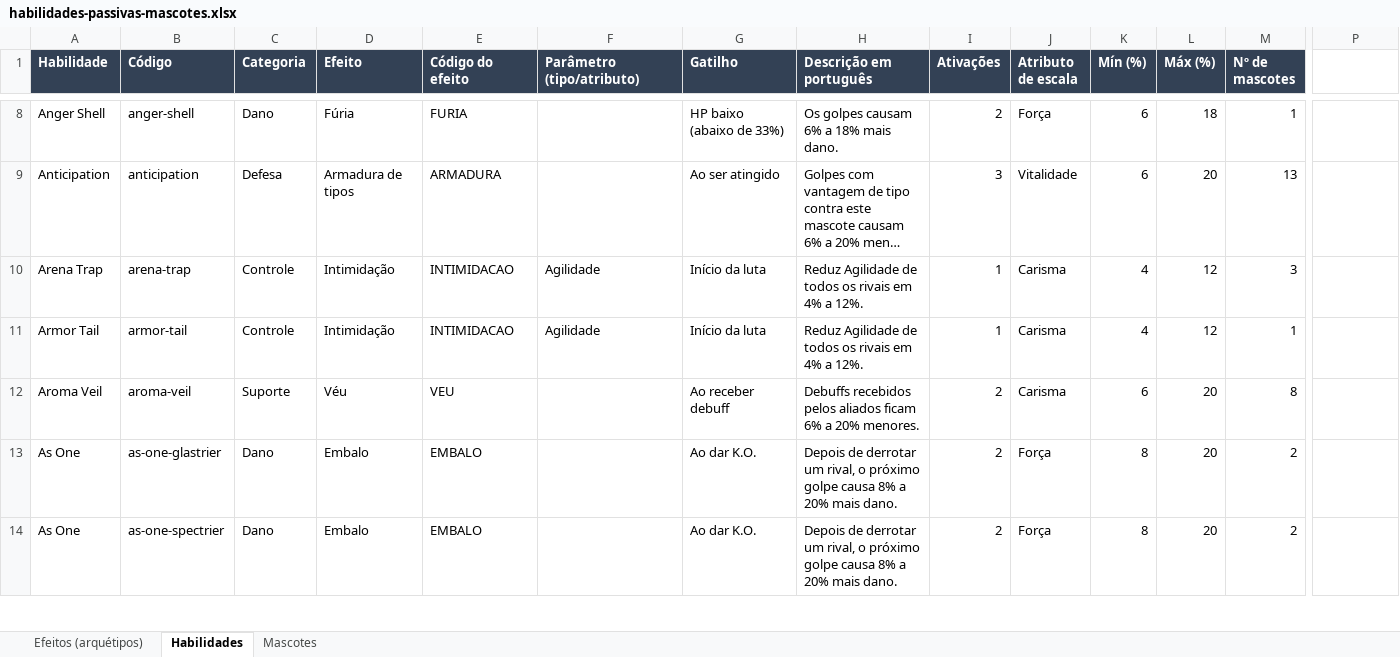
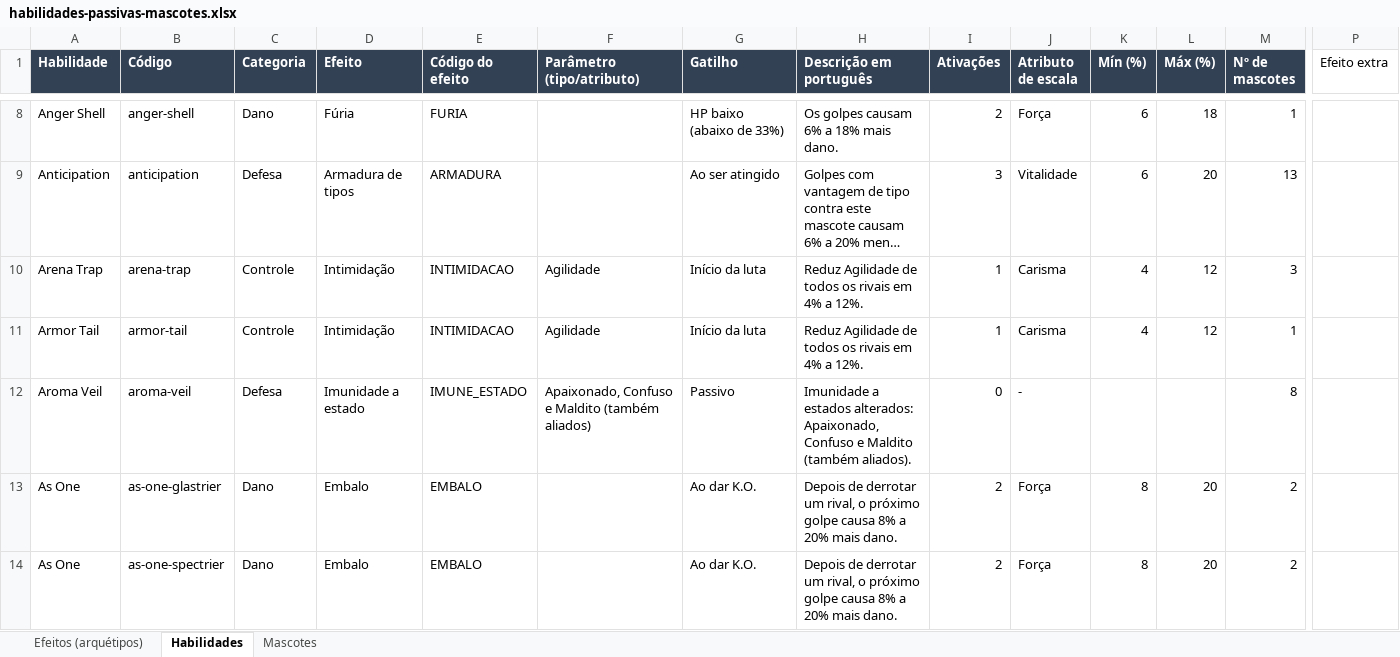
Before and after one commit to yoshima22/LigaZikachu, an Excel workbook: docs/habilidades-passivas-mascotes.xlsx, sheet Habilidades, drawn as a sheet; only a part is shown, gaps mark what is left out; long unchanged cells end in …; values as stored, in another font and other column widths than the file's, no borders; the diff covers the shown part only; the diff names each change by its address in the sheet, - before the commit and + after, or states it on an @@ line.

```diff
--- a/docs/habilidades-passivas-mascotes.xlsx (sheet Habilidades)
+++ b/docs/habilidades-passivas-mascotes.xlsx (sheet Habilidades)
-P1: (empty)
+P1: Efeito extra
-C12 (Categoria): Suporte
+C12 (Categoria): Defesa
-D12 (Efeito): Véu
+D12 (Efeito): Imunidade a estado
-E12 (Código do efeito): VEU
+E12 (Código do efeito): IMUNE_ESTADO
-F12 (Parâmetro (tipo/atributo)): (empty)
+F12 (Parâmetro (tipo/atributo)): Apaixonado, Confuso e Maldito (também aliados)
-G12 (Gatilho): Ao receber debuff
+G12 (Gatilho): Passivo
-H12 (Descrição em português): Debuffs recebidos pelos aliados ficam 6% a 20% menores.
+H12 (Descrição em português): Imunidade a estados alterados: Apaixonado, Confuso e Maldito (também aliados).
-I12 (Ativações): 2
+I12 (Ativações): 0
-J12 (Atributo de escala): Carisma
+J12 (Atributo de escala): -
-K12 (Mín (%)): 6
+K12 (Mín (%)): (empty)
-L12 (Máx (%)): 20
+L12 (Máx (%)): (empty)
```
Also changed, not shown: 1 added row and 48 edited cells elsewhere in this sheet, sheet Efeitos (arquétipos), 18 other files.
